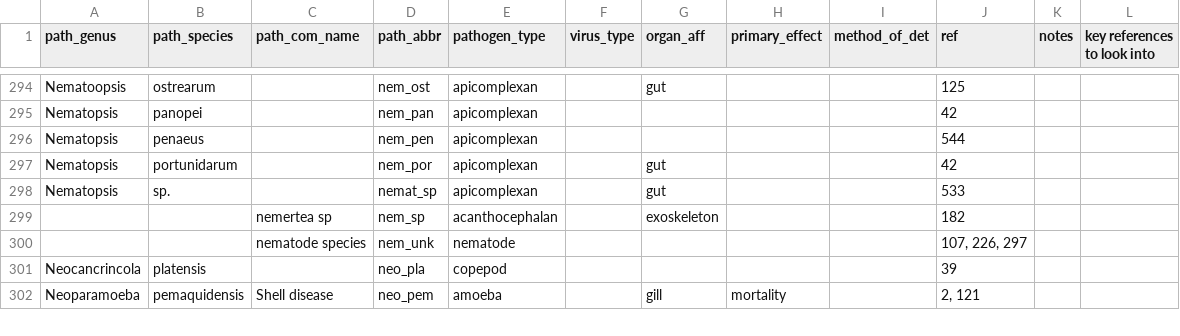
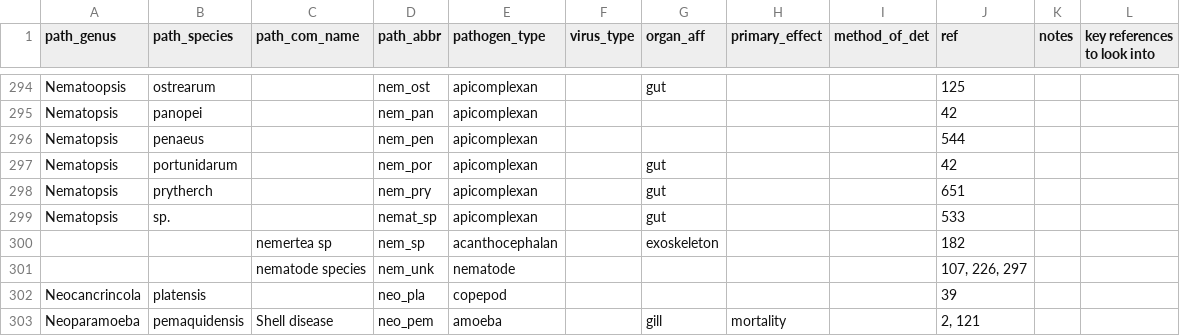
Before and after one commit to duermite/PSR, a CSV file: raw_data/pathogen.csv, drawn as a sheet; only a part is shown, gaps mark what is left out.

```diff
--- a/raw_data/pathogen.csv
+++ b/raw_data/pathogen.csv
@@ -297,2 +297,3 @@ Nematopsis,penaeus,,nem_pen,apicomplexan,,,,,544,,
 Nematopsis,portunidarum,,nem_por,apicomplexan,,gut,,,42,,
+Nematopsis,prytherch,,nem_pry,apicomplexan,,gut,,,651,,
 Nematopsis,sp.,,nemat_sp,apicomplexan,,gut,,,533,,
```
